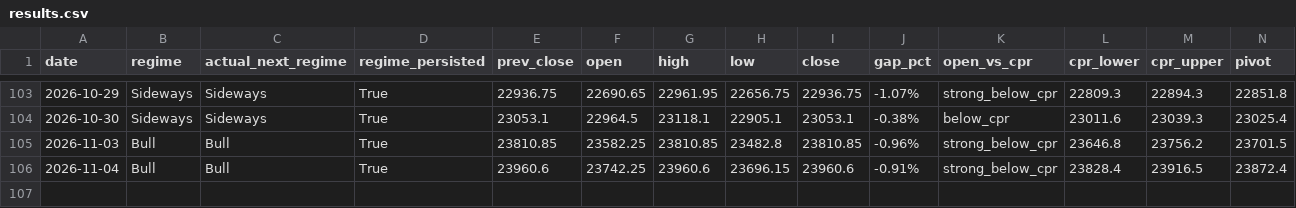
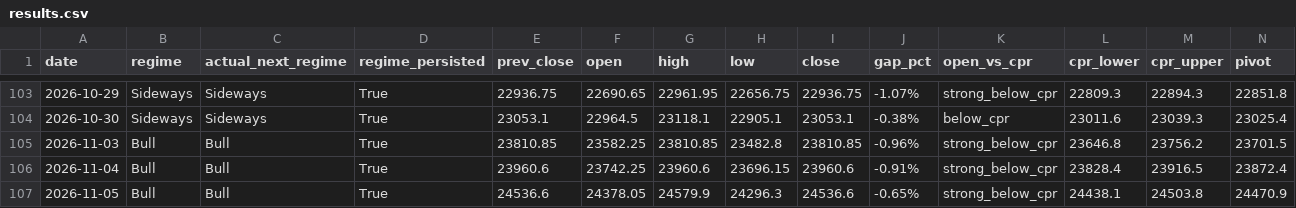
Before and after one commit to Anit0607/Merged-Nifty-Intraday-Analysis, a CSV file: results.csv, drawn as a sheet; only a part is shown, gaps mark what is left out; rows hold the shown columns only; the diff names each change by its address in the sheet, - before the commit and + after, or states it on an @@ line.

```diff
--- a/results.csv
+++ b/results.csv
+row 107: 2026-11-05 | Bull | Bull | True | 24536.6 | 24378.05 | 24579.9 | 24296.3 | 24536.6 | -0.65% | strong_below_cpr | 24438.1 | 24503.8 | 24470.9
```
Also changed, not shown: 2 other files.
